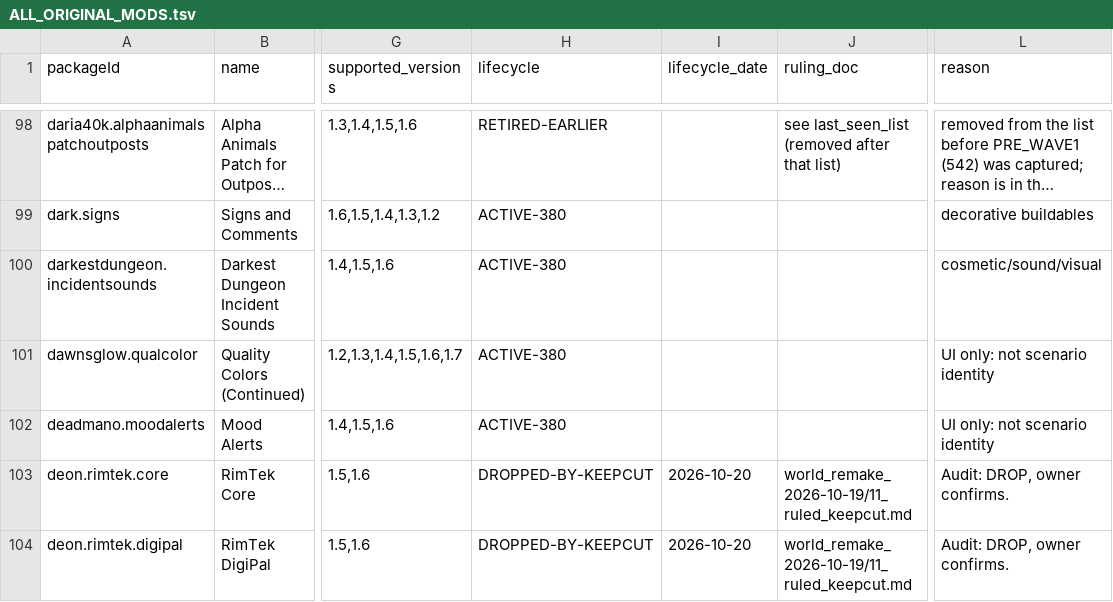
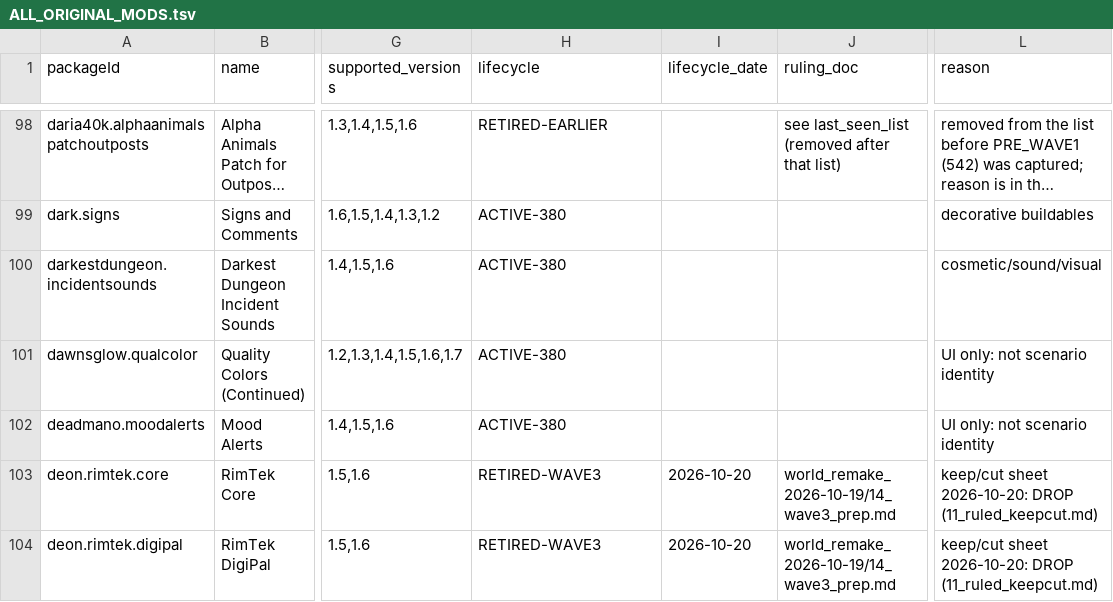
Before and after one commit to Lmandrake/RimMandrake, a TSV file: design/RimMandrake/mod_archive/ALL_ORIGINAL_MODS.tsv, drawn as a sheet; only a part is shown, gaps mark what is left out; long unchanged cells end in …; the diff covers the shown part only; the diff names each change by its address in the sheet, - before the commit and + after, or states it on an @@ line.

```diff
--- a/design/RimMandrake/mod_archive/ALL_ORIGINAL_MODS.tsv
+++ b/design/RimMandrake/mod_archive/ALL_ORIGINAL_MODS.tsv
-H103:H104 (lifecycle): DROPPED-BY-KEEPCUT
+H103:H104 (lifecycle): RETIRED-WAVE3
-J103:J104 (ruling_doc): world_remake_2026-10-19/11_ruled_keepcut.md
+J103:J104 (ruling_doc): world_remake_2026-10-19/14_wave3_prep.md
-L103:L104 (reason): Audit: DROP, owner confirms.
+L103:L104 (reason): keep/cut sheet 2026-10-20: DROP (11_ruled_keepcut.md)
```
Also changed, not shown: 17 edited cells elsewhere in this file, design/RimMandrake/mod_archive/overrides.tsv, 14 other files.
